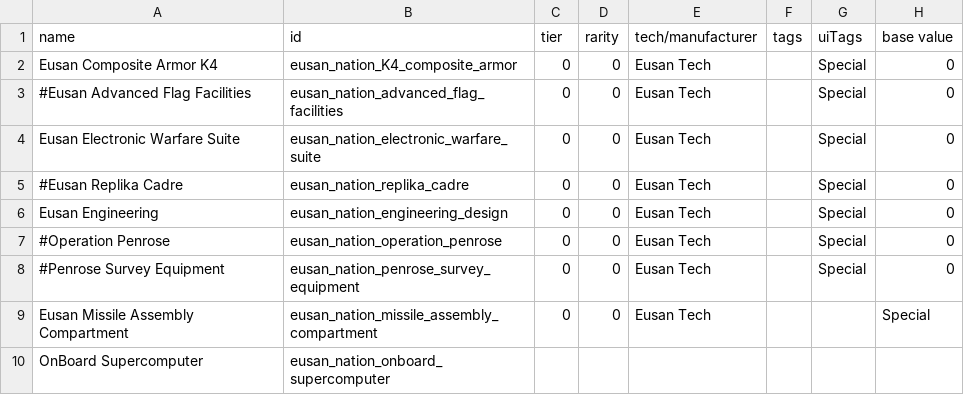
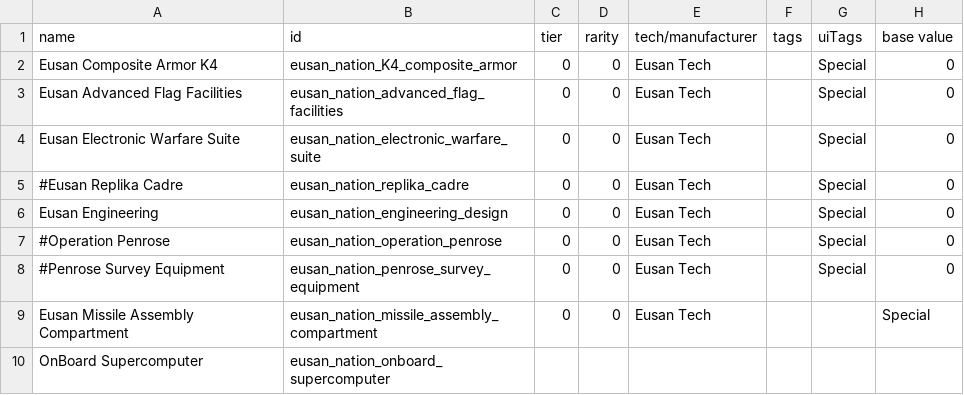
Before and after one commit to naslee2/SignalisMod, a CSV file: data/hullmods/hull_mods.csv, drawn as a sheet; only a part is shown; the diff names each change by its address in the sheet, - before the commit and + after, or states it on an @@ line.

Commit message:
revising flag facility hullmod

```diff
--- a/data/hullmods/hull_mods.csv
+++ b/data/hullmods/hull_mods.csv
-A3 (name): #Eusan Advanced Flag Facilities
+A3 (name): Eusan Advanced Flag Facilities
```
Also changed, not shown: 3 other files.
